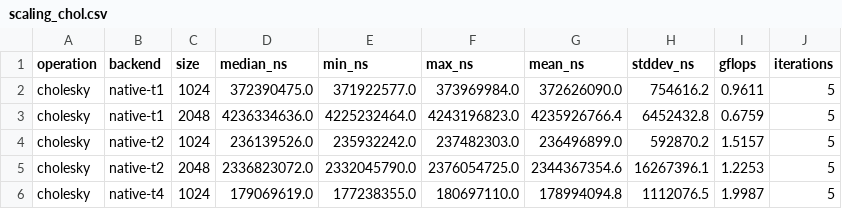
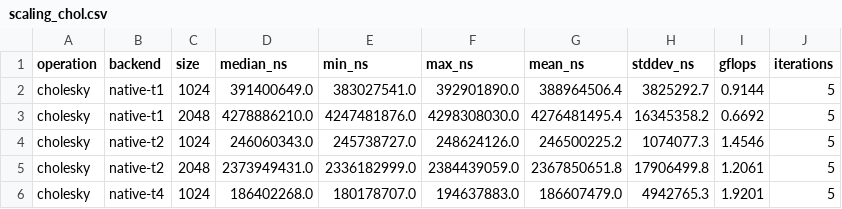
Before and after one commit to Gurleen-kansray/mtl5, a CSV file: benchmarks/data/scaling_chol.csv, drawn as a sheet; only a part is shown; the diff covers the shown part only.

```diff
--- a/benchmarks/data/scaling_chol.csv
+++ b/benchmarks/data/scaling_chol.csv
@@ -1,6 +1,6 @@
 operation,backend,size,median_ns,min_ns,max_ns,mean_ns,stddev_ns,gflops,iterations
-cholesky,native-t1,1024,372390475.0,371922577.0,373969984.0,372626090.0,754616.2,0.9611,5
-cholesky,native-t1,2048,4236334636.0,4225232464.0,4243196823.0,4235926766.4,6452432.8,0.6759,5
-cholesky,native-t2,1024,236139526.0,235932242.0,237482303.0,236496899.0,592870.2,1.5157,5
-cholesky,native-t2,2048,2336823072.0,2332045790.0,2376054725.0,2344367354.6,16267396.1,1.2253,5
-cholesky,native-t4,1024,179069619.0,177238355.0,180697110.0,178994094.8,1112076.5,1.9987,5
+cholesky,native-t1,1024,391400649.0,383027541.0,392901890.0,388964506.4,3825292.7,0.9144,5
+cholesky,native-t1,2048,4278886210.0,4247481876.0,4298308030.0,4276481495.4,16345358.2,0.6692,5
+cholesky,native-t2,1024,246060343.0,245738727.0,248624126.0,246500225.2,1074077.3,1.4546,5
+cholesky,native-t2,2048,2373949431.0,2336182999.0,2384439059.0,2367850651.8,17906499.8,1.2061,5
+cholesky,native-t4,1024,186402268.0,180178707.0,194637883.0,186607479.0,4942765.3,1.9201,5
```
Also changed, not shown: 18 edited cells elsewhere in this file, benchmarks/data/gemm_scaling_blis.csv, benchmarks/data/gemm_scaling_openblas.csv, 11 other files.
